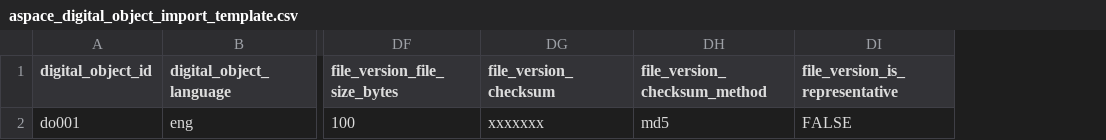
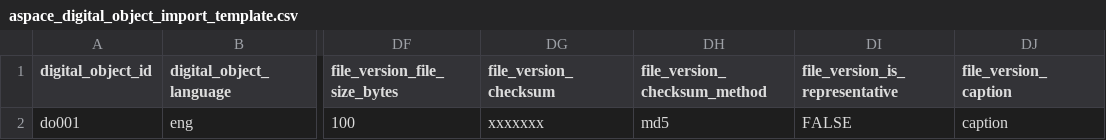
Before and after one commit to archivesspace/archivesspace, a CSV file: templates/aspace_digital_object_import_template.csv, drawn as a sheet; only a part is shown, gaps mark what is left out; the diff names each change by its address in the sheet, - before the commit and + after, or states it on an @@ line.

Commit message:
ANW-1803 Add file version caption field to DO import (#3064)

```diff
--- a/templates/aspace_digital_object_import_template.csv
+++ b/templates/aspace_digital_object_import_template.csv
+column DJ (file_version_caption), row 2: caption
```
Also changed, not shown: 1 other file.
